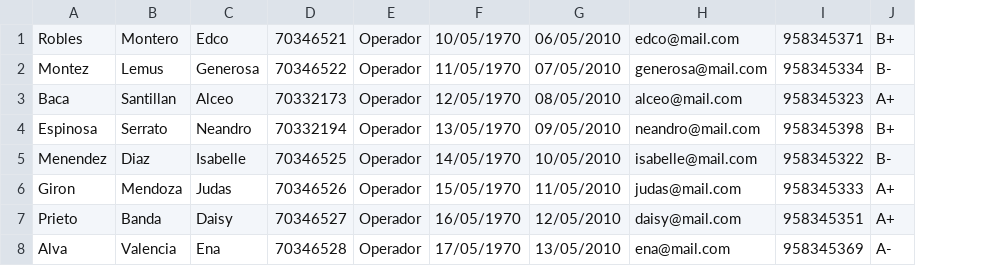
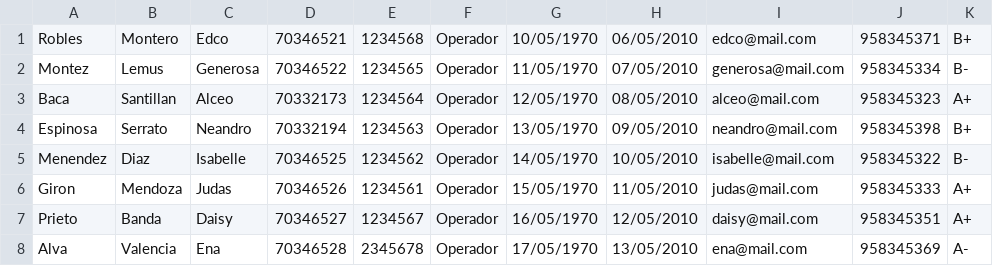
Before and after one commit to luisgagocasas/rrhh, a CSV file: usuarios-csv.csv, drawn as a sheet; the diff names each change by its address in the sheet, - before the commit and + after, or states it on an @@ line.

```diff
--- a/usuarios-csv.csv
+++ b/usuarios-csv.csv
+column E, rows 1-8: 1234568 | 1234565 | 1234564 | 1234563 | 1234562 | 1234561 | 1234567 | 2345678
```
Also changed, not shown: 15 other files.
